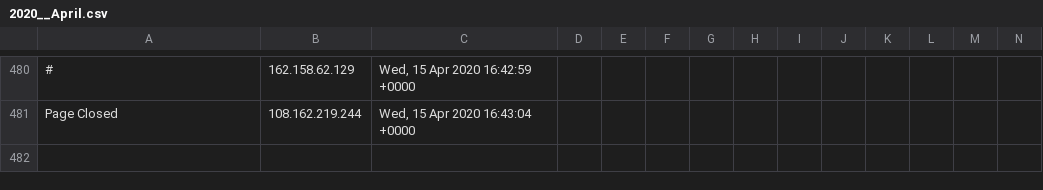
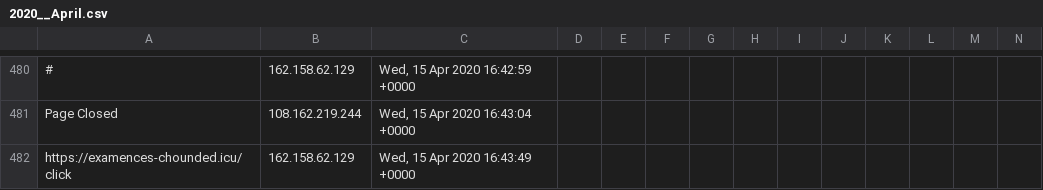
Before and after one commit to runacode/positivepulse, a CSV file: logs/2020__April.csv, drawn as a sheet; only a part is shown, gaps mark what is left out; rows hold the shown columns only; the diff names each change by its address in the sheet, - before the commit and + after, or states it on an @@ line.

Commit message:
Site Editor Update

```diff
--- a/logs/2020__April.csv
+++ b/logs/2020__April.csv
+row 482: https://examences-chounded.icu/click | 162.158.62.129 | Wed, 15 Apr 2020 16:43:49 +0000
```
